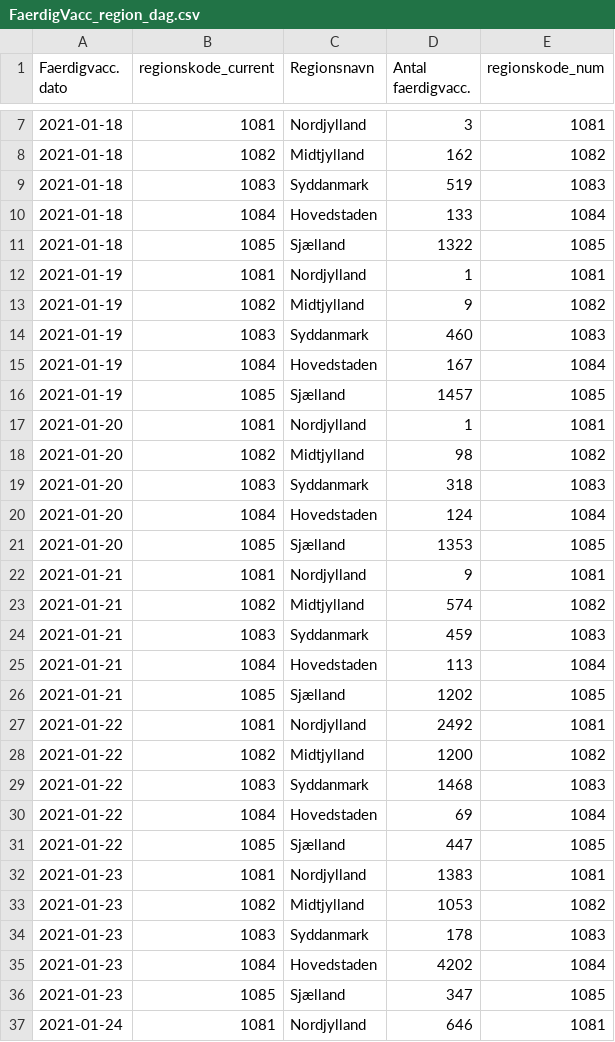
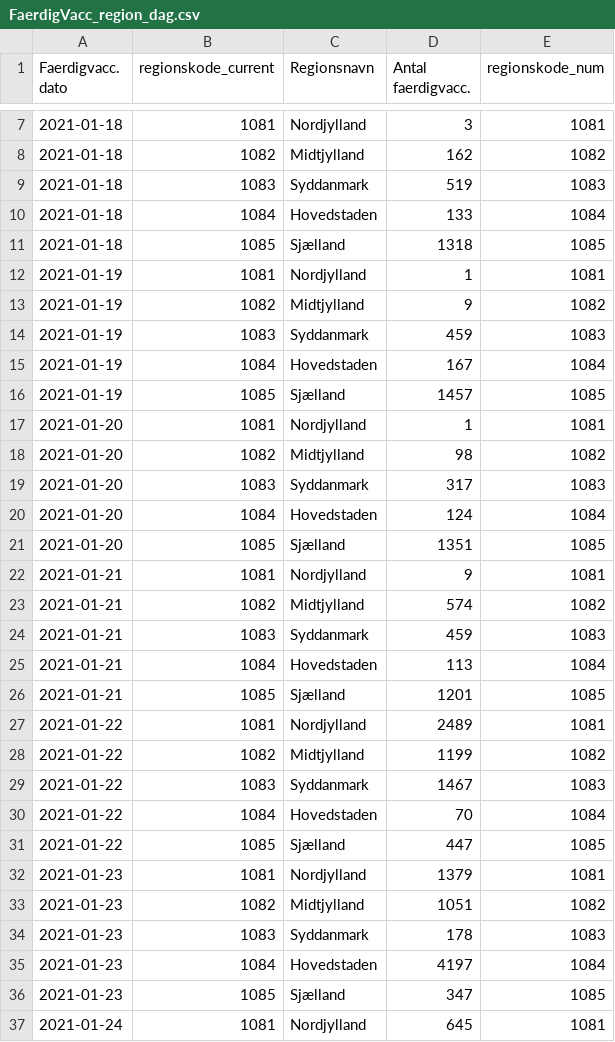
Before and after one commit to benna100/hvor-langt-er-vi, a CSV file: src/data/vaccination/ArcGIS_dashboards_data/Vaccine_DB/FaerdigVacc_region_dag.csv, drawn as a sheet; only a part is shown, gaps mark what is left out; the diff covers the shown part only.

```diff
--- a/src/data/vaccination/ArcGIS_dashboards_data/Vaccine_DB/FaerdigVacc_region_dag.csv
+++ b/src/data/vaccination/ArcGIS_dashboards_data/Vaccine_DB/FaerdigVacc_region_dag.csv
@@ -10,6 +10,6 @@
 2021-01-18,1084,Hovedstaden,133,1084
-2021-01-18,1085,Sjælland,1322,1085
+2021-01-18,1085,Sjælland,1318,1085
 2021-01-19,1081,Nordjylland,1,1081
 2021-01-19,1082,Midtjylland,9,1082
-2021-01-19,1083,Syddanmark,460,1083
+2021-01-19,1083,Syddanmark,459,1083
 2021-01-19,1084,Hovedstaden,167,1084
@@ -18,5 +18,5 @@
 2021-01-20,1082,Midtjylland,98,1082
-2021-01-20,1083,Syddanmark,318,1083
+2021-01-20,1083,Syddanmark,317,1083
 2021-01-20,1084,Hovedstaden,124,1084
-2021-01-20,1085,Sjælland,1353,1085
+2021-01-20,1085,Sjælland,1351,1085
 2021-01-21,1081,Nordjylland,9,1081
@@ -25,13 +25,13 @@
 2021-01-21,1084,Hovedstaden,113,1084
-2021-01-21,1085,Sjælland,1202,1085
-2021-01-22,1081,Nordjylland,2492,1081
-2021-01-22,1082,Midtjylland,1200,1082
-2021-01-22,1083,Syddanmark,1468,1083
-2021-01-22,1084,Hovedstaden,69,1084
+2021-01-21,1085,Sjælland,1201,1085
+2021-01-22,1081,Nordjylland,2489,1081
+2021-01-22,1082,Midtjylland,1199,1082
+2021-01-22,1083,Syddanmark,1467,1083
+2021-01-22,1084,Hovedstaden,70,1084
 2021-01-22,1085,Sjælland,447,1085
-2021-01-23,1081,Nordjylland,1383,1081
-2021-01-23,1082,Midtjylland,1053,1082
+2021-01-23,1081,Nordjylland,1379,1081
+2021-01-23,1082,Midtjylland,1051,1082
 2021-01-23,1083,Syddanmark,178,1083
-2021-01-23,1084,Hovedstaden,4202,1084
+2021-01-23,1084,Hovedstaden,4197,1084
 2021-01-23,1085,Sjælland,347,1085
-2021-01-24,1081,Nordjylland,646,1081
+2021-01-24,1081,Nordjylland,645,1081
```
Also changed, not shown: 13 added rows and 63 edited cells elsewhere in this file, src/data/vaccination/ArcGIS_dashboards_data/Vaccine_DB/FoersteVacc_region_dag.csv, src/data/vaccination/ArcGIS_dashboards_data/Vaccine_DB/Noegletal_kommunale_daily.csv, 16 other files.
